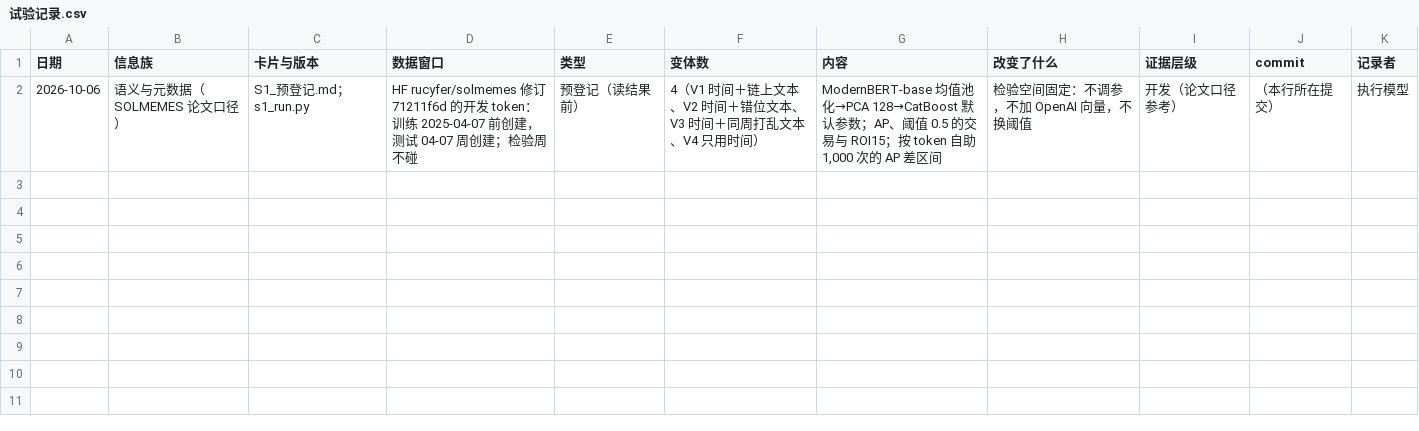
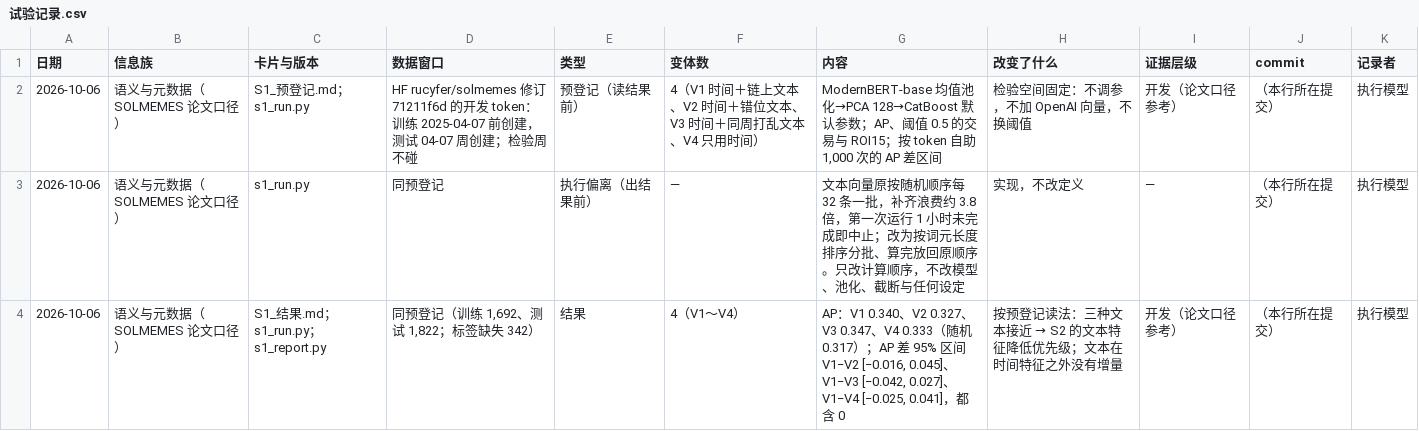
Before and after one commit to wypppp/crypto, a CSV file: RT/1_实验/pump毕业后_SOLMEMES复现_DQ-39/试验记录.csv, drawn as a sheet; the diff names each change by its address in the sheet, - before the commit and + after, or states it on an @@ line.

```diff
--- a/RT/1_实验/pump毕业后_SOLMEMES复现_DQ-39/试验记录.csv
+++ b/RT/1_实验/pump毕业后_SOLMEMES复现_DQ-39/试验记录.csv
+row 3: 2026-10-06 | 语义与元数据（SOLMEMES 论文口径） | s1_run.py | 同预登记 | 执行偏离（出结果前） | — | 文本向量原按随机顺序每 32 条一批，补齐浪费约 3.8 倍，第一次运行 1 小时未完成即中止；改为按词元长度排序分批、算完放回原顺序。只改计算顺序，不改模型、池化、截断与任何设定 | 实现，不改定义 | — | （本行所在提交） | 执行模型
+row 4: 2026-10-06 | 语义与元数据（SOLMEMES 论文口径） | S1_结果.md；s1_run.py；s1_report.py | 同预登记（训练 1,692、测试 1,822；标签缺失 342） | 结果 | 4（V1～V4） | AP：V1 0.340、V2 0.327、V3 0.347、V4 0.333（随机 0.317）；AP 差 95% 区间 V1−V2 [−0.016, 0.045]、V1−V3 [−0.042, 0.027]、V1−V4 [−0.025, 0.041]，都含 0 | 按预登记读法：三种文本接近 → S2 的文本特征降低优先级；文本在时间特征之外没有增量 | 开发（论文口径参考） | （本行所在提交） | 执行模型
```
Also changed, not shown: 12 other files.
